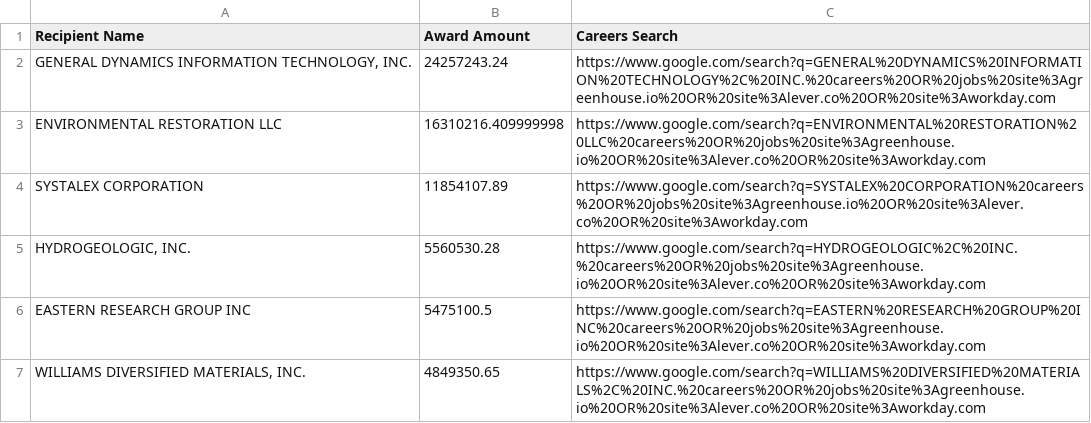
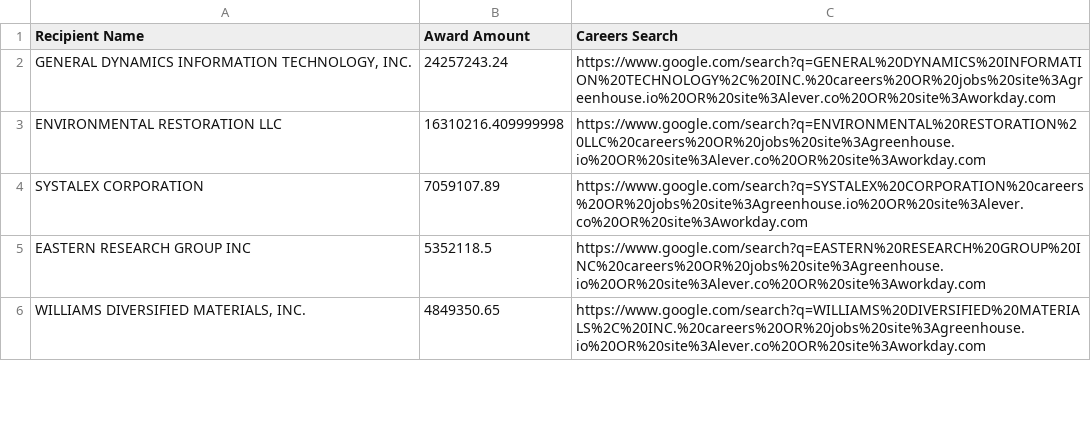
Before and after one commit to feldmangn/nih-awards-tracker, a CSV file: data/epa_top_recipients_last_90d_enriched.csv, drawn as a sheet; only a part is shown; the diff covers the shown part only.

```diff
--- a/data/epa_top_recipients_last_90d_enriched.csv
+++ b/data/epa_top_recipients_last_90d_enriched.csv
@@ -3,5 +3,4 @@ Recipient Name,Award Amount,Careers Search
 ENVIRONMENTAL RESTORATION LLC,16310216.409999998,https://www.google.com/search?q=ENVIRONMENTAL%20RESTORATION%20LLC%20careers%20OR%20jobs%20site%3Agreenhouse.io%20OR%20site%3Alever.co%20OR%20site%3Aworkday.com
-SYSTALEX CORPORATION,11854107.89,https://www.google.com/search?q=SYSTALEX%20CORPORATION%20careers%20OR%20jobs%20site%3Agreenhouse.io%20OR%20site%3Alever.co%20OR%20site%3Aworkday.com
-"HYDROGEOLOGIC, INC.",5560530.28,https://www.google.com/search?q=HYDROGEOLOGIC%2C%20INC.%20careers%20OR%20jobs%20site%3Agreenhouse.io%20OR%20site%3Alever.co%20OR%20site%3Aworkday.com
-EASTERN RESEARCH GROUP INC,5475100.5,https://www.google.com/search?q=EASTERN%20RESEARCH%20GROUP%20INC%20careers%20OR%20jobs%20site%3Agreenhouse.io%20OR%20site%3Alever.co%20OR%20site%3Aworkday.com
+SYSTALEX CORPORATION,7059107.89,https://www.google.com/search?q=SYSTALEX%20CORPORATION%20careers%20OR%20jobs%20site%3Agreenhouse.io%20OR%20site%3Alever.co%20OR%20site%3Aworkday.com
+EASTERN RESEARCH GROUP INC,5352118.5,https://www.google.com/search?q=EASTERN%20RESEARCH%20GROUP%20INC%20careers%20OR%20jobs%20site%3Agreenhouse.io%20OR%20site%3Alever.co%20OR%20site%3Aworkday.com
 "WILLIAMS DIVERSIFIED MATERIALS, INC.",4849350.65,https://www.google.com/search?q=WILLIAMS%20DIVERSIFIED%20MATERIALS%2C%20INC.%20careers%20OR%20jobs%20site%3Agreenhouse.io%20OR%20site%3Alever.co%20OR%20site%3Aworkday.com
```
Also changed, not shown: 13 added rows, 21 removed rows, 79 moved rows and 10 edited cells elsewhere in this file, data/cms_awards_last_90d.csv, data/dod_awards_last_90d.csv, 20 other files.
